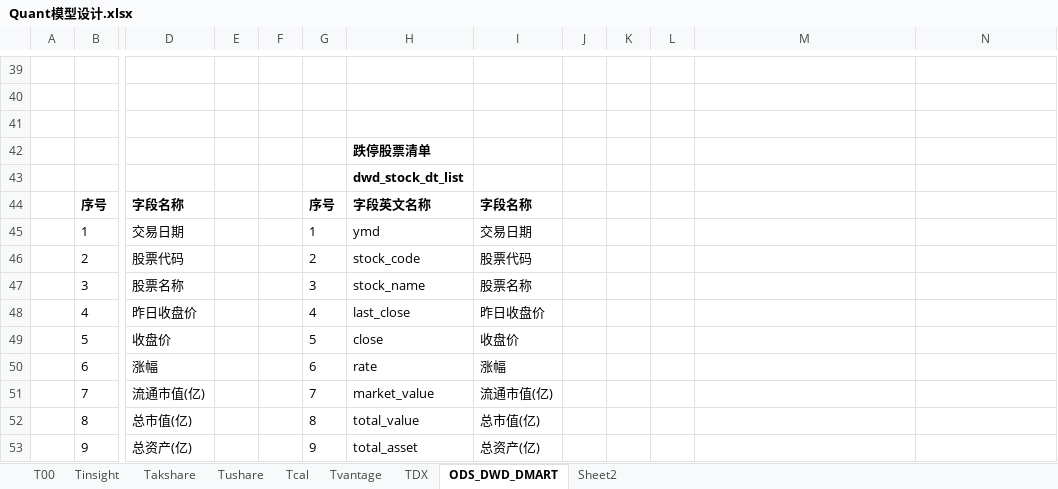
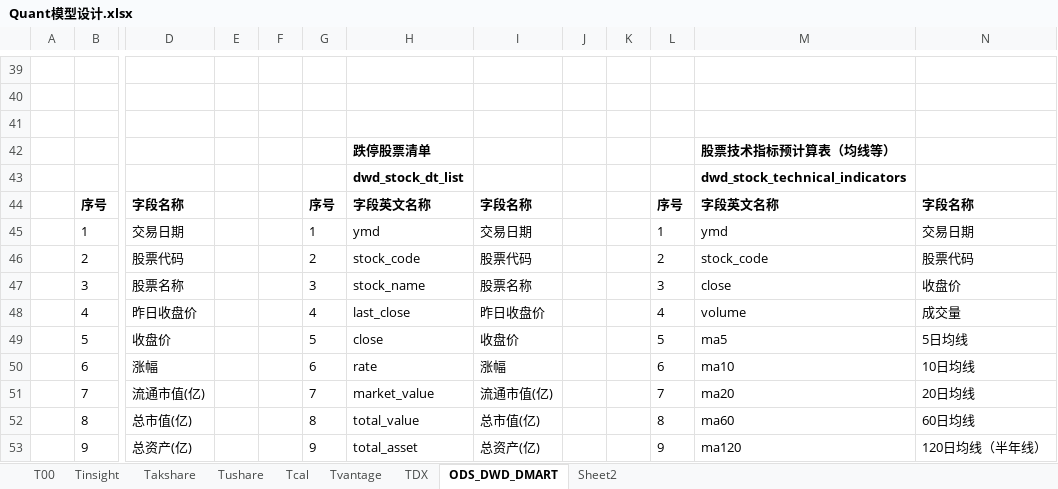
Before and after one commit to WangDaoheng/Quant, an Excel workbook: Others/Quant模型设计.xlsx, sheet ODS_DWD_DMART, drawn as a sheet; only a part is shown, gaps mark what is left out; values as stored, in another font and other column widths than the file's, no borders; the diff covers the shown part only; the diff names each change by its address in the sheet, - before the commit and + after, or states it on an @@ line.

```diff
--- a/Others/Quant模型设计.xlsx (sheet ODS_DWD_DMART)
+++ b/Others/Quant模型设计.xlsx (sheet ODS_DWD_DMART)
-M42: (empty)
+M42: 股票技术指标预计算表（均线等）
-M43: (empty)
+M43: dwd_stock_technical_indicators
-L44: (empty)
+L44: 序号
-M44: (empty)
+M44: 字段英文名称
-N44: (empty)
+N44: 字段名称
-L45: (empty)
+L45: 1
-M45: (empty)
+M45: ymd
-N45: (empty)
+N45: 交易日期
-L46: (empty)
+L46: 2
-M46: (empty)
+M46: stock_code
-N46: (empty)
+N46: 股票代码
-L47: (empty)
+L47: 3
-M47: (empty)
+M47: close
-N47: (empty)
+N47: 收盘价
-L48: (empty)
+L48: 4
-M48: (empty)
+M48: volume
-N48: (empty)
+N48: 成交量
-L49: (empty)
+L49: 5
-M49: (empty)
+M49: ma5
-N49: (empty)
+N49: 5日均线
-L50: (empty)
+L50: 6
-M50: (empty)
+M50: ma10
-N50: (empty)
+N50: 10日均线
-L51: (empty)
+L51: 7
-M51: (empty)
+M51: ma20
-N51: (empty)
+N51: 20日均线
-L52: (empty)
+L52: 8
-M52: (empty)
+M52: ma60
-N52: (empty)
+N52: 60日均线
-L53: (empty)
+L53: 9
-M53: (empty)
+M53: ma120
-N53: (empty)
+N53: 120日均线（半年线）
```
Also changed, not shown: 36 edited cells elsewhere in this sheet, sheet Tushare, sheet T00, 10 other files.
